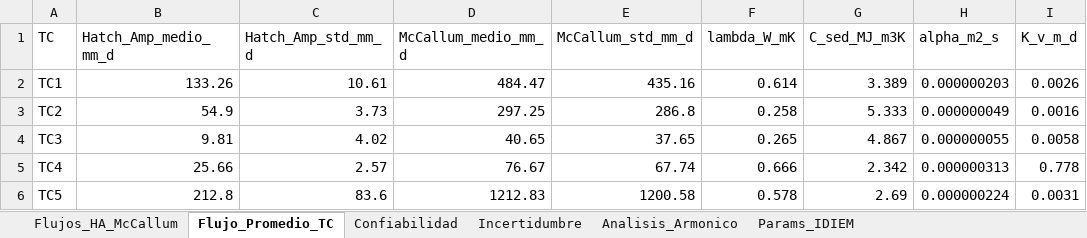
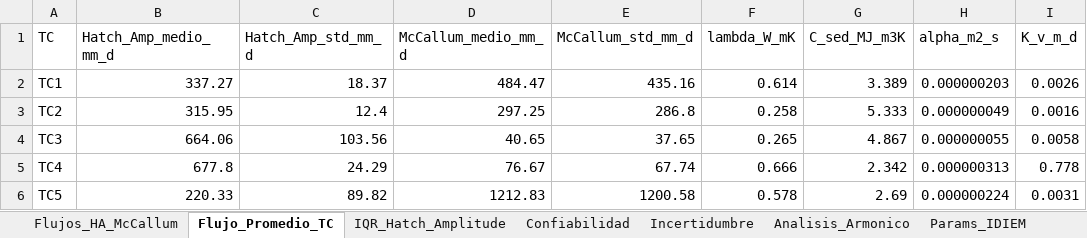
Before and after one commit to FlowHydroTech/Hidrologia-Termocuplas-BH, an Excel workbook: resultados_python/terreno_2026_hatch/resultados_05A_hatch_amplitude.xlsx, sheet Flujo_Promedio_TC, drawn as a sheet; only a part is shown; values as stored, in another font and other column widths than the file's, no borders; the diff names each change by its address in the sheet, - before the commit and + after, or states it on an @@ line.

Commit message:
fix: ecuacion Hatch no-lineal completa (brentq) + heat_capacity_ratio + dispersividad beta
Corrige 3 bugs criticos en _flux_hatch_amplitude:
1. Ecuacion simplificada -> Hatch (2006) Eq.6a completa con brentq
2. Agrega heat_capacity_ratio (Cs/Cw) para convertir v_thermal -> seepage flux
3. Agrega dispersividad termica beta (d50) en difusividad efectiva

Resultados ANTES vs DESPUES (ajuste global):
  TC1: 133 -> 337 mm/d (MATLAB 281, delta +20%)
  TC2:  55 -> 316 mm/d (MATLAB 311, delta +1.6%)
  TC3:  10 -> 664 mm/d (MATLAB 2246, delta -70%)
  TC4:  26 -> 678 mm/d (MATLAB 1555, delta -56%)
  TC5: 213 -> 220 mm/d (MATLAB 181, delta +22%)

TC3/TC4 discrepancia residual por DHR vs ajuste global.
Series temporales ventana deslizante muestran TC3/TC4 dentro del rango MATLAB.

```diff
--- a/resultados_python/terreno_2026_hatch/resultados_05A_hatch_amplitude.xlsx (sheet Flujo_Promedio_TC)
+++ b/resultados_python/terreno_2026_hatch/resultados_05A_hatch_amplitude.xlsx (sheet Flujo_Promedio_TC)
+sheet tab: IQR_Hatch_Amplitude
-B2 (Hatch_Amp_medio_mm_d): 133.26
+B2 (Hatch_Amp_medio_mm_d): 337.27
-C2 (Hatch_Amp_std_mm_d): 10.61
+C2 (Hatch_Amp_std_mm_d): 18.37
-B3 (Hatch_Amp_medio_mm_d): 54.9
+B3 (Hatch_Amp_medio_mm_d): 315.95
-C3 (Hatch_Amp_std_mm_d): 3.73
+C3 (Hatch_Amp_std_mm_d): 12.4
-B4 (Hatch_Amp_medio_mm_d): 9.81
+B4 (Hatch_Amp_medio_mm_d): 664.06
-C4 (Hatch_Amp_std_mm_d): 4.02
+C4 (Hatch_Amp_std_mm_d): 103.56
-B5 (Hatch_Amp_medio_mm_d): 25.66
+B5 (Hatch_Amp_medio_mm_d): 677.8
-C5 (Hatch_Amp_std_mm_d): 2.57
+C5 (Hatch_Amp_std_mm_d): 24.29
-B6 (Hatch_Amp_medio_mm_d): 212.8
+B6 (Hatch_Amp_medio_mm_d): 220.33
-C6 (Hatch_Amp_std_mm_d): 83.6
+C6 (Hatch_Amp_std_mm_d): 89.82
```
Also changed, not shown: sheet Incertidumbre, sheet Confiabilidad, sheet Flujos_HA_McCallum, 56 other files.
